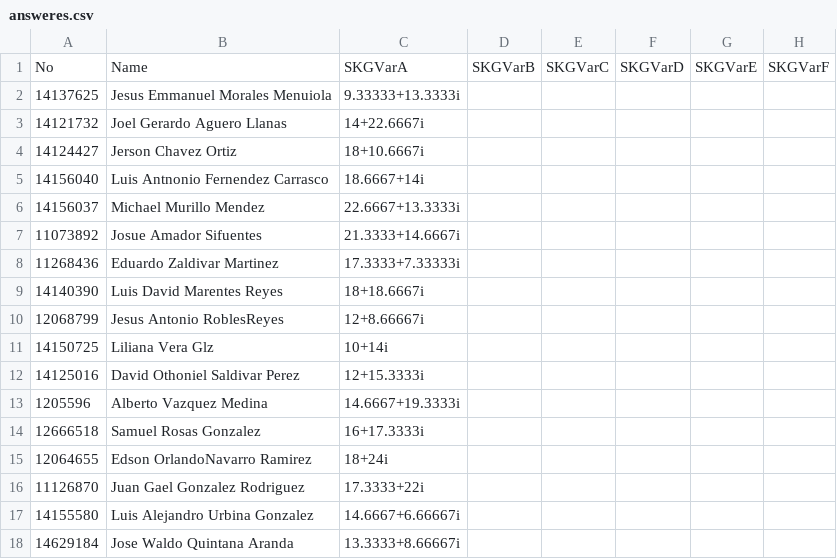
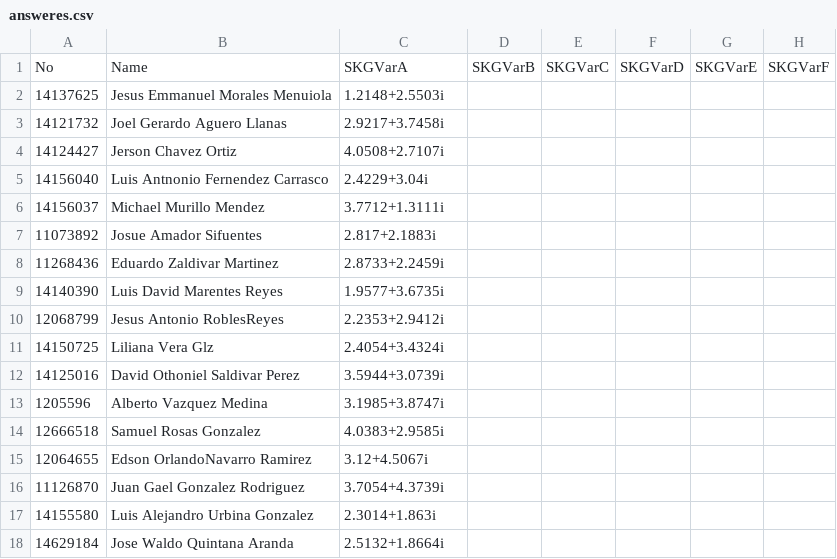
Before and after one commit to skgadi/Courses, a CSV file: 2016-07-12/FIME-5A/Homework003/db/answeres.csv, drawn as a sheet; only a part is shown; the diff names each change by its address in the sheet, - before the commit and + after, or states it on an @@ line.

```diff
--- a/2016-07-12/FIME-5A/Homework003/db/answeres.csv
+++ b/2016-07-12/FIME-5A/Homework003/db/answeres.csv
-C2: 9.33333+13.3333i
+C2: 1.2148+2.5503i
-C3: 14+22.6667i
+C3: 2.9217+3.7458i
-C4: 18+10.6667i
+C4: 4.0508+2.7107i
-C5: 18.6667+14i
+C5: 2.4229+3.04i
-C6: 22.6667+13.3333i
+C6: 3.7712+1.3111i
-C7: 21.3333+14.6667i
+C7: 2.817+2.1883i
-C8: 17.3333+7.33333i
+C8: 2.8733+2.2459i
-C9: 18+18.6667i
+C9: 1.9577+3.6735i
-C10: 12+8.66667i
+C10: 2.2353+2.9412i
-C11: 10+14i
+C11: 2.4054+3.4324i
-C12: 12+15.3333i
+C12: 3.5944+3.0739i
-C13: 14.6667+19.3333i
+C13: 3.1985+3.8747i
-C14: 16+17.3333i
+C14: 4.0383+2.9585i
-C15: 18+24i
+C15: 3.12+4.5067i
-C16: 17.3333+22i
+C16: 3.7054+4.3739i
-C17: 14.6667+6.66667i
+C17: 2.3014+1.863i
-C18: 13.3333+8.66667i
+C18: 2.5132+1.8664i
```
Also changed, not shown: 2016-07-12/FIME-5A/Exam001/db/answeres.csv, 13 other files.
